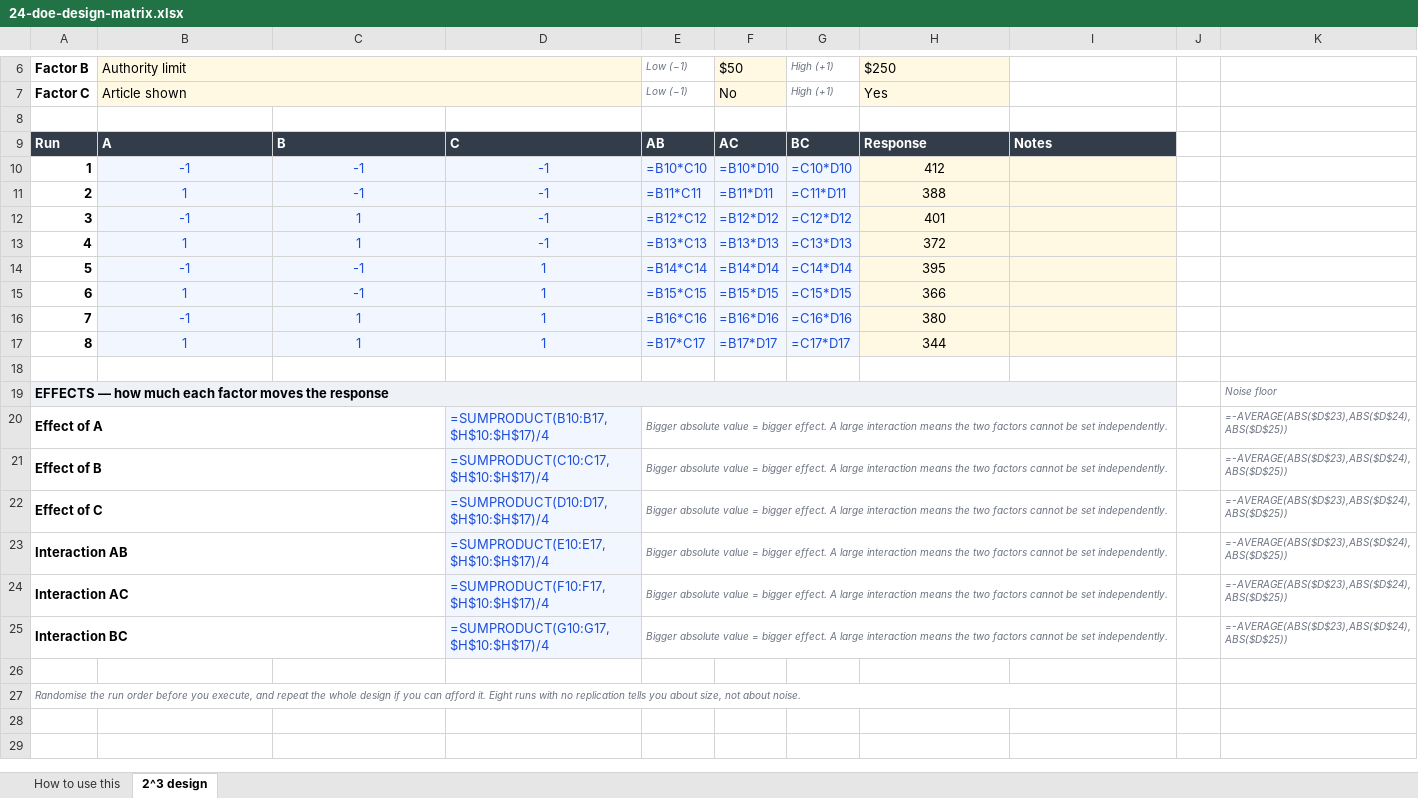
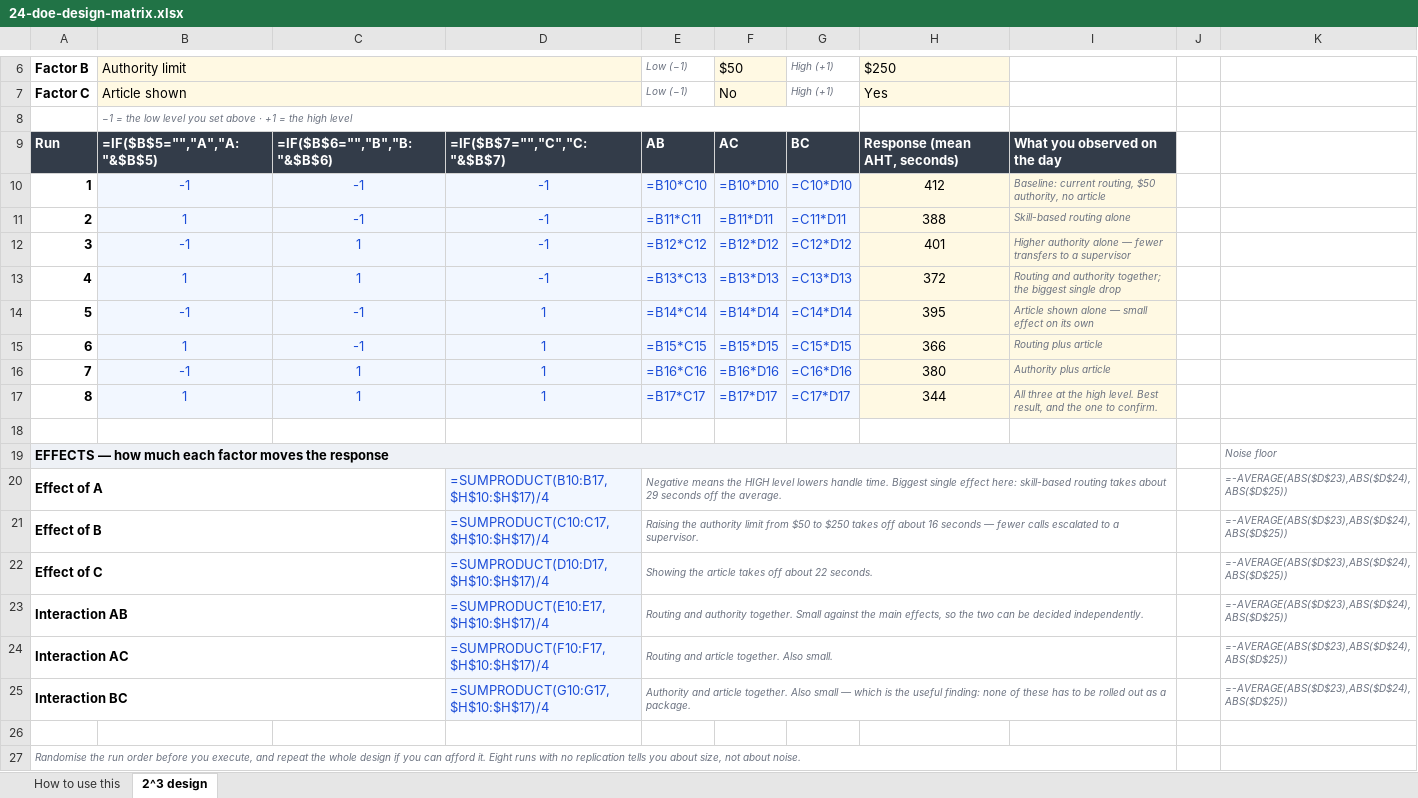
Before and after one commit to Maniwar/six-sigma-blackbelt-support-ops, an Excel workbook: templates/24-doe-design-matrix.xlsx, sheet 2^3 design, drawn as a sheet; only a part is shown, gaps mark what is left out; values as stored, in another font and other column widths than the file's, no borders; formulas without a stored value are shown as written; charts and pictures not drawn; the diff names each change by its address in the sheet, - before the commit and + after, or states it on an @@ line.

Commit message:
Say something on every row the DOE example declares
The design matrix read "A B C AB AC BC" over bare -1/+1 with no key, the
Response column carried no units, the Notes column was headed and then left
empty on all eight runs, and the same sentence was pasted onto all six effect
rows. Everything needed to read it was in my head rather than on the sheet.

Headers now follow the factor names the user types (A: Routing), a legend row
states what -1 and +1 mean, the response names its units, each run has a note
saying what was actually set, and each effect row reads its own number back
instead of repeating one generic sentence.

Root cause: every guidance check tested presence, not substance. A non-blank
header passed whatever it said; a note within two cells of an input passed
whatever it contained. So a header reading "AB" and a boilerplate sentence
repeated six times were both indistinguishable from real guidance.

Two preventative measures:

  EXAMPLE, a new layer in qa_templates.py, asks the three questions presence
  cannot — a column the example declares and never fills, a header short
  enough to be a code with no legend near it, and one note repeated on three
  or more rows. The boilerplate check runs sheet-wide rather than inside
  banded tables, because the six identical DOE notes sat under a section band
  and the first version of the check missed the very defect it was written for.

  tools/qa_selftest.py mutation-tests the harness. It reintroduces seven
  defects this repo has shipped and asserts the audit still catches each one.
  A check that has passed for months is either guarding a solved problem or
  unable to fire, and a green run cannot tell those apart. 110 mutants applied
  across 17 workbooks, 110 killed; a survivor fails the build.

408 verify checks pass, 35/35 charts still clear the rubric.

```diff
--- a/templates/24-doe-design-matrix.xlsx (sheet 2^3 design)
+++ b/templates/24-doe-design-matrix.xlsx (sheet 2^3 design)
-B8: (empty)
+B8: −1 = the low level you set above · +1 = the high level
+B8:G8 merged
-B9: A
+B9: =IF($B$5="","A","A: "&$B$5)
-C9: B
+C9: =IF($B$6="","B","B: "&$B$6)
-D9: C
+D9: =IF($B$7="","C","C: "&$B$7)
-H9: Response
+H9: Response (mean AHT, seconds)
-I9: Notes
+I9: What you observed on the day
-I10: (empty)
+I10: Baseline: current routing, $50 authority, no article
-I11: (empty)
+I11: Skill-based routing alone
-I12: (empty)
+I12: Higher authority alone — fewer transfers to a supervisor
-I13: (empty)
+I13: Routing and authority together; the biggest single drop
-I14: (empty)
+I14: Article shown alone — small effect on its own
-I15: (empty)
+I15: Routing plus article
-I16: (empty)
+I16: Authority plus article
-I17: (empty)
+I17: All three at the high level. Best result, and the one to confirm.
-E20: Bigger absolute value = bigger effect. A large interaction means the two factors cannot be set independently.
+E20: Negative means the HIGH level lowers handle time. Biggest single effect here: skill-based routing takes about 29 seconds off the average.
-E21: Bigger absolute value = bigger effect. A large interaction means the two factors cannot be set independently.
+E21: Raising the authority limit from $50 to $250 takes off about 16 seconds — fewer calls escalated to a supervisor.
-E22: Bigger absolute value = bigger effect. A large interaction means the two factors cannot be set independently.
+E22: Showing the article takes off about 22 seconds.
-E23: Bigger absolute value = bigger effect. A large interaction means the two factors cannot be set independently.
+E23: Routing and authority together. Small against the main effects, so the two can be decided independently.
-E24: Bigger absolute value = bigger effect. A large interaction means the two factors cannot be set independently.
+E24: Routing and article together. Also small.
-E25: Bigger absolute value = bigger effect. A large interaction means the two factors cannot be set independently.
+E25: Authority and article together. Also small — which is the useful finding: none of these has to be rolled out as a package.
```
Also changed, not shown: templates/20-five-whys-tree.xlsx, templates/21-cause-effect-fishbone.xlsx, 13 other files.
